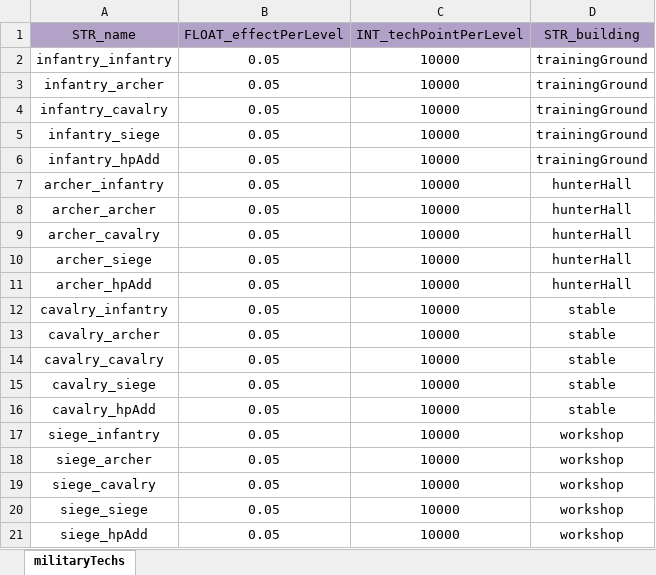
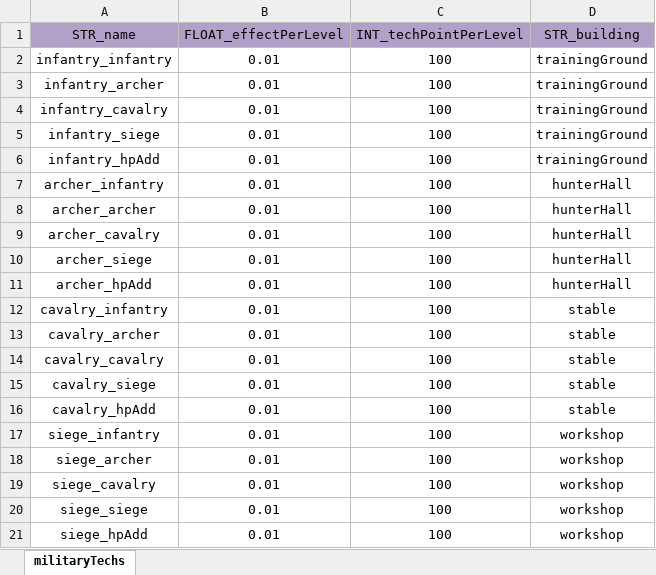
Before and after one commit to ModunZhang/kod_client, an Excel workbook: gameData/shared/MilitaryTechs.xlsx, sheet militaryTechs, drawn as a sheet; values as stored, in another font and other column widths than the file's, no borders; the diff names each change by its address in the sheet, - before the commit and + after, or states it on an @@ line.

```diff
--- a/gameData/shared/MilitaryTechs.xlsx (sheet militaryTechs)
+++ b/gameData/shared/MilitaryTechs.xlsx (sheet militaryTechs)
-B2:B21 (FLOAT_effectPerLevel): 0.05
+B2:B21 (FLOAT_effectPerLevel): 0.01
-C2:C21 (INT_techPointPerLevel): 10000
+C2:C21 (INT_techPointPerLevel): 100
```
Also changed, not shown: gameData/shared/DailyQuests.xlsx, gameData/shared/MilitaryTechLevelUp.xlsx, 46 other files.
